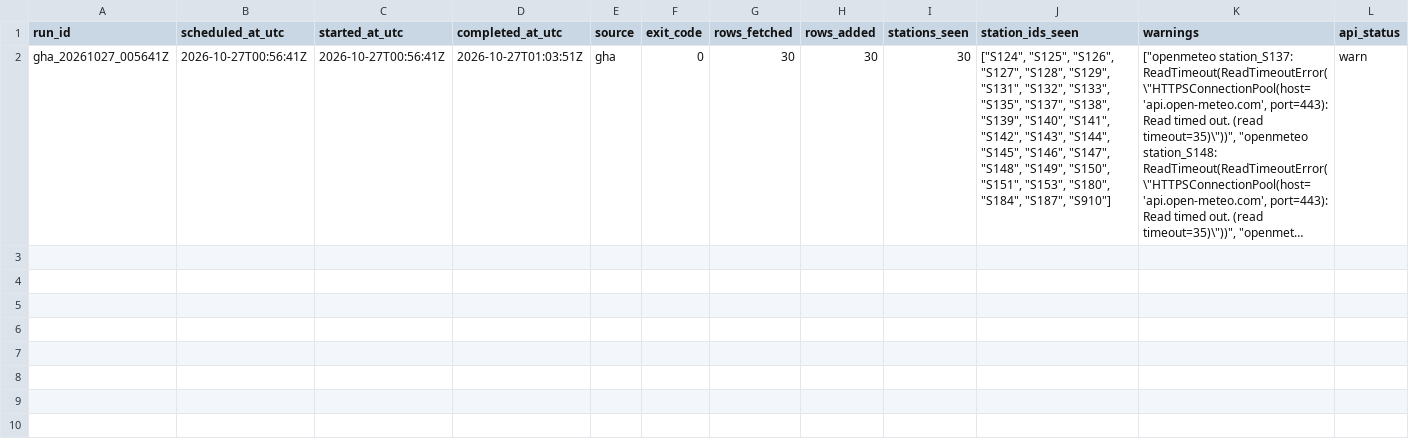
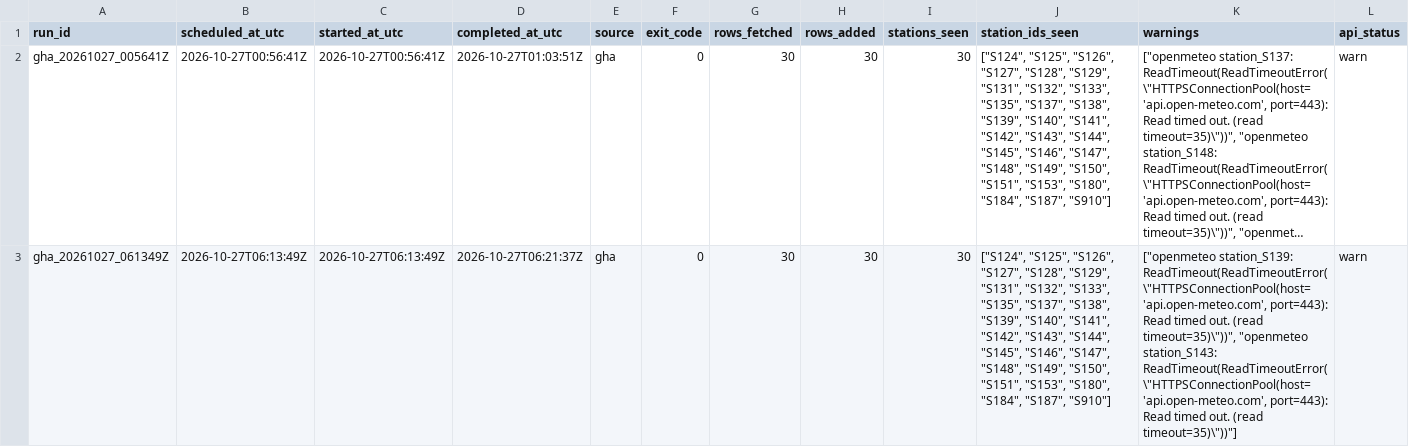
Before and after one commit to ada-yp526/Urban-Analytics-Portfolio, a CSV file: 06-openheat_grid/outputs/v11_archive_ops/gha_run_manifest_20261027.csv, drawn as a sheet; only a part is shown; long unchanged cells end in …; rows hold the shown columns only; the diff names each change by its address in the sheet, - before the commit and + after, or states it on an @@ line.

```diff
--- a/06-openheat_grid/outputs/v11_archive_ops/gha_run_manifest_20261027.csv
+++ b/06-openheat_grid/outputs/v11_archive_ops/gha_run_manifest_20261027.csv
+row 3: gha_20261027_061349Z | 2026-10-27T06:13:49Z | 2026-10-27T06:13:49Z | 2026-10-27T06:21:37Z | gha | 0 | 30 | 30 | 30 | ["S124", "S125", "S126", "S127", "S128", "S129", "S131", "S132", "S133", "S135", "S137", "S138", "S139", "S140", "S141", "S142", "S143", "S144", "S145", "S146", "S147", "S148", "S149", "S150", "S151", "S153", "S180", "S184", "S187", "S910"] | ["openmeteo station_S139: ReadTimeout(ReadTimeoutError(\"HTTPSConnectionPool(host='api.open-meteo.com', port=443): Read timed out. (read timeout=35)\"))", "openmeteo station_S143: ReadTimeout(ReadTimeoutError(\"HTTPSConnectionPool(host='api.open-meteo.com', port=443): Read timed out. (read timeout=35)\"))"] | warn
```
Also changed, not shown: 6 other files.
